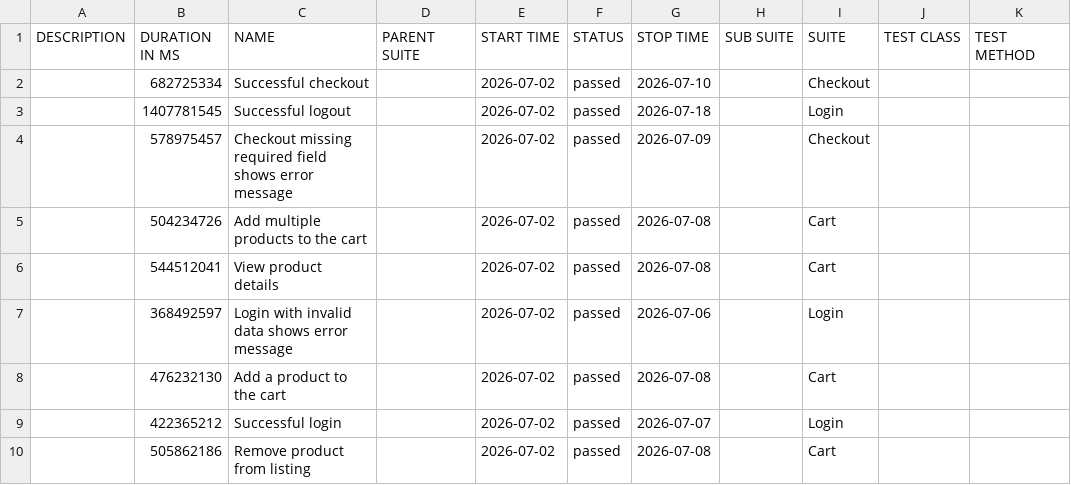
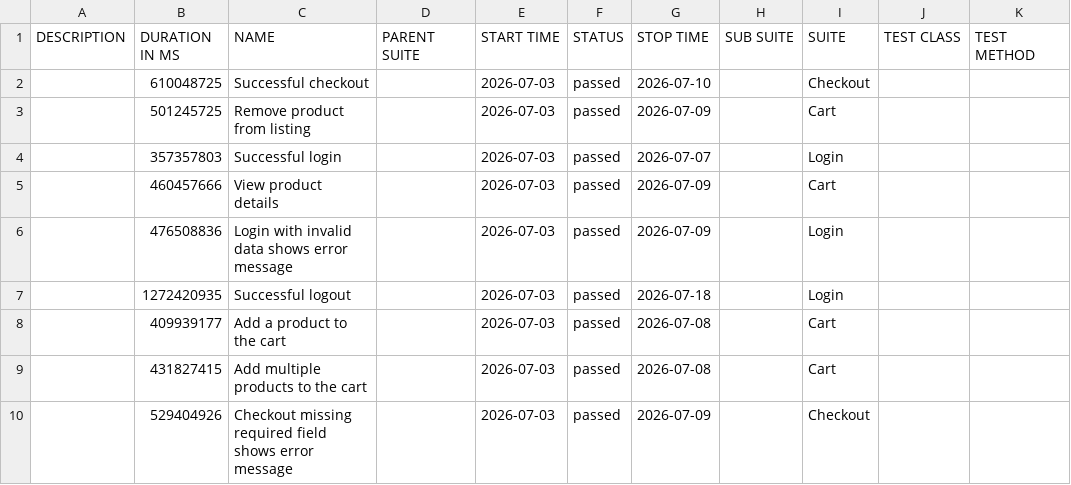
Before and after one commit to JaderTS/test-automation-desafio-outsera, a CSV file: e2e-tests/data/suites.csv, drawn as a sheet.

```diff
--- a/e2e-tests/data/suites.csv
+++ b/e2e-tests/data/suites.csv
@@ -1,10 +1,10 @@
 "DESCRIPTION","DURATION IN MS","NAME","PARENT SUITE","START TIME","STATUS","STOP TIME","SUB SUITE","SUITE","TEST CLASS","TEST METHOD"
-"","682725334","Successful checkout","","2026-07-02","passed","2026-07-10","","Checkout","",""
-"","1407781545","Successful logout","","2026-07-02","passed","2026-07-18","","Login","",""
-"","578975457","Checkout missing required field shows error message","","2026-07-02","passed","2026-07-09","","Checkout","",""
-"","504234726","Add multiple products to the cart","","2026-07-02","passed","2026-07-08","","Cart","",""
-"","544512041","View product details","","2026-07-02","passed","2026-07-08","","Cart","",""
-"","368492597","Login with invalid data shows error message","","2026-07-02","passed","2026-07-06","","Login","",""
-"","476232130","Add a product to the cart","","2026-07-02","passed","2026-07-08","","Cart","",""
-"","422365212","Successful login","","2026-07-02","passed","2026-07-07","","Login","",""
-"","505862186","Remove product from listing","","2026-07-02","passed","2026-07-08","","Cart","",""
+"","610048725","Successful checkout","","2026-07-03","passed","2026-07-10","","Checkout","",""
+"","501245725","Remove product from listing","","2026-07-03","passed","2026-07-09","","Cart","",""
+"","357357803","Successful login","","2026-07-03","passed","2026-07-07","","Login","",""
+"","460457666","View product details","","2026-07-03","passed","2026-07-09","","Cart","",""
+"","476508836","Login with invalid data shows error message","","2026-07-03","passed","2026-07-09","","Login","",""
+"","1272420935","Successful logout","","2026-07-03","passed","2026-07-18","","Login","",""
+"","409939177","Add a product to the cart","","2026-07-03","passed","2026-07-08","","Cart","",""
+"","431827415","Add multiple products to the cart","","2026-07-03","passed","2026-07-08","","Cart","",""
+"","529404926","Checkout missing required field shows error message","","2026-07-03","passed","2026-07-09","","Checkout","",""
```
Also changed, not shown: 45 other files.
